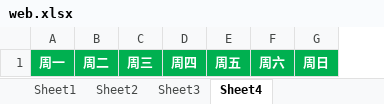
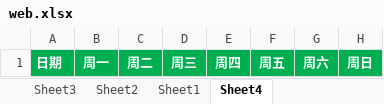
Before and after one commit to nowmobi/projectGames, an Excel workbook: game54/web.xlsx, sheet Sheet4, drawn as a sheet; values as stored, in another font and other column widths than the file's, no borders; the diff names each change by its address in the sheet, - before the commit and + after, or states it on an @@ line.

```diff
--- a/game54/web.xlsx (sheet Sheet4)
+++ b/game54/web.xlsx (sheet Sheet4)
@@ sheet tab order changed: Sheet3 | Sheet2 | Sheet1 | Sheet4 @@
+column A, row 1: 日期
```
Also changed, not shown: sheet Sheet3, sheet Sheet1, sheet Sheet2, 8 other files.
